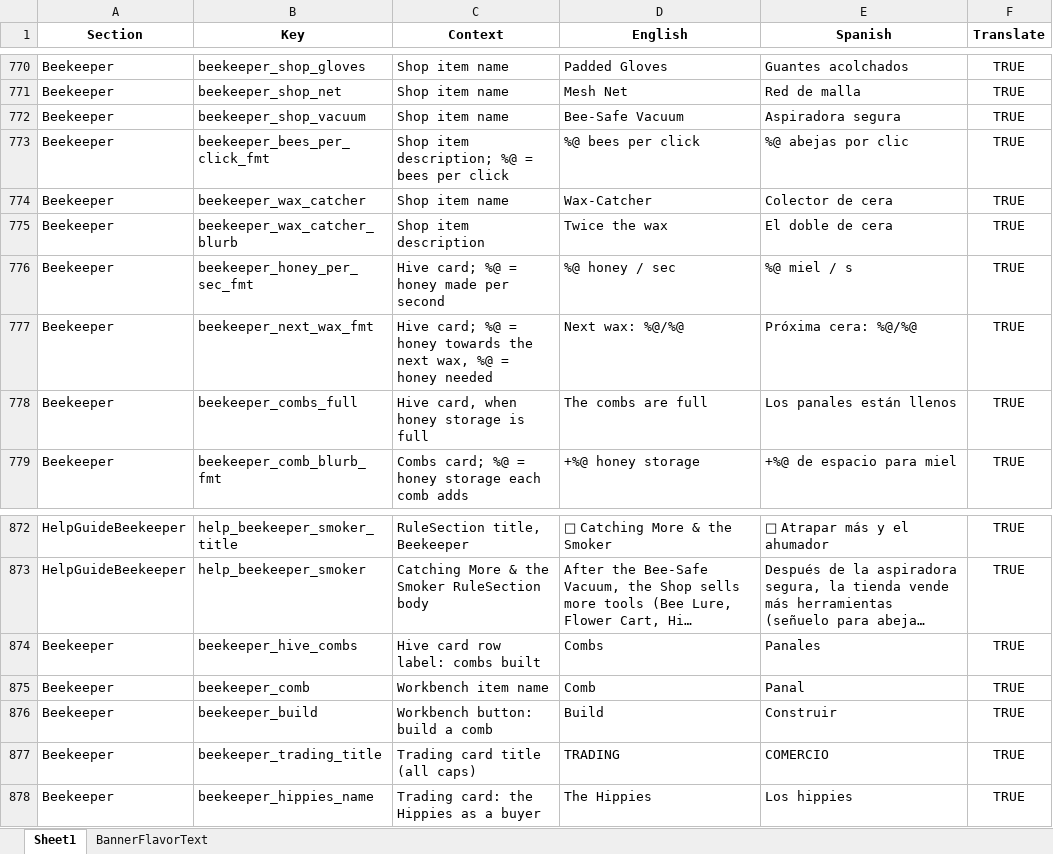
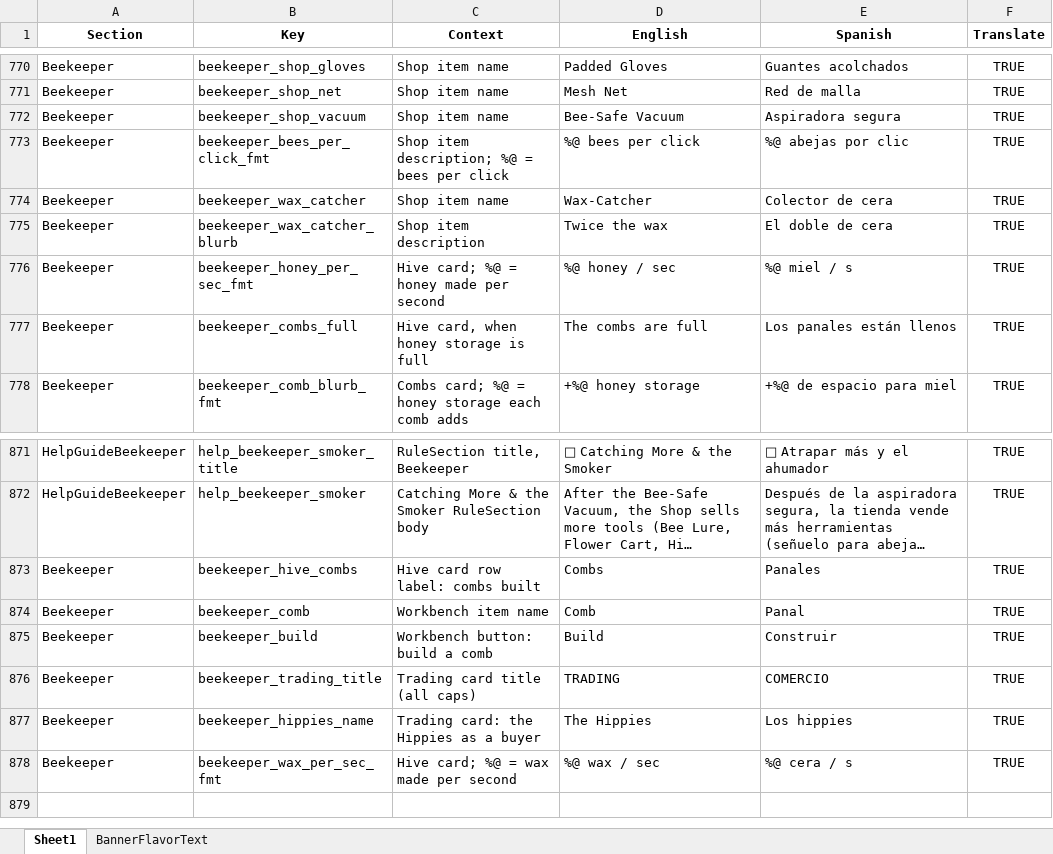
Before and after one commit to ohrealleah-lab/Honeycomb, an Excel workbook: tools/Honeycomb_Localization.xlsx, sheet Sheet1, drawn as a sheet; only a part is shown, gaps mark what is left out; long unchanged cells end in …; values as stored, in another font and other column widths than the file's, no borders; removed rows and columns are numbered as before the commit, all else as after; the diff names each change by its address in the sheet, - before the commit and + after, or states it on an @@ line.

```diff
--- a/tools/Honeycomb_Localization.xlsx (sheet Sheet1)
+++ b/tools/Honeycomb_Localization.xlsx (sheet Sheet1)
-row 777: Beekeeper | beekeeper_next_wax_fmt | Hive card; %@ = honey towards the next wax, %@ = honey needed | Next wax: %@/%@ | Próxima cera: %@/%@ | TRUE
+row 878: Beekeeper | beekeeper_wax_per_sec_fmt | Hive card; %@ = wax made per second | %@ wax / sec | %@ cera / s | TRUE
```
Also changed, not shown: 13 other files.
